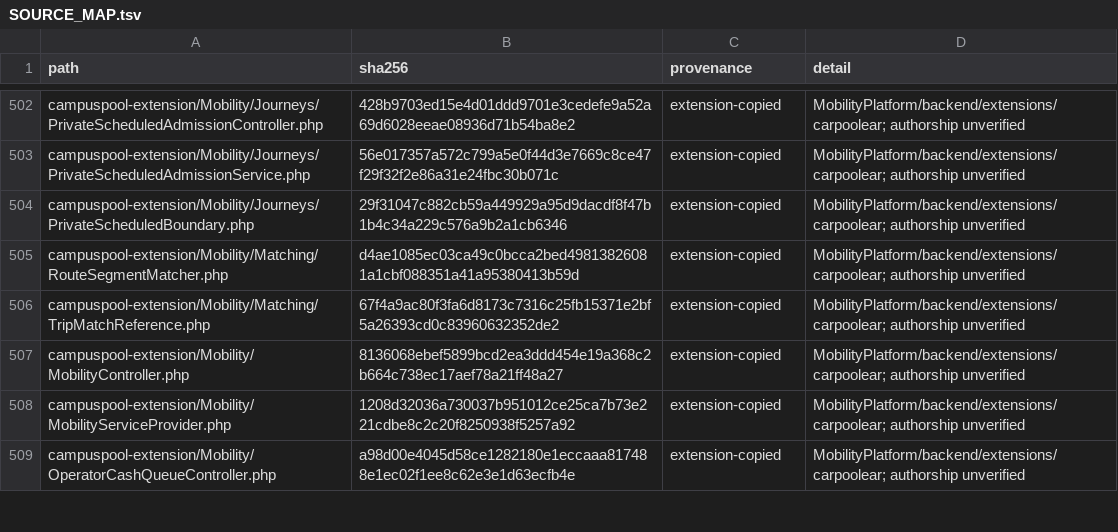
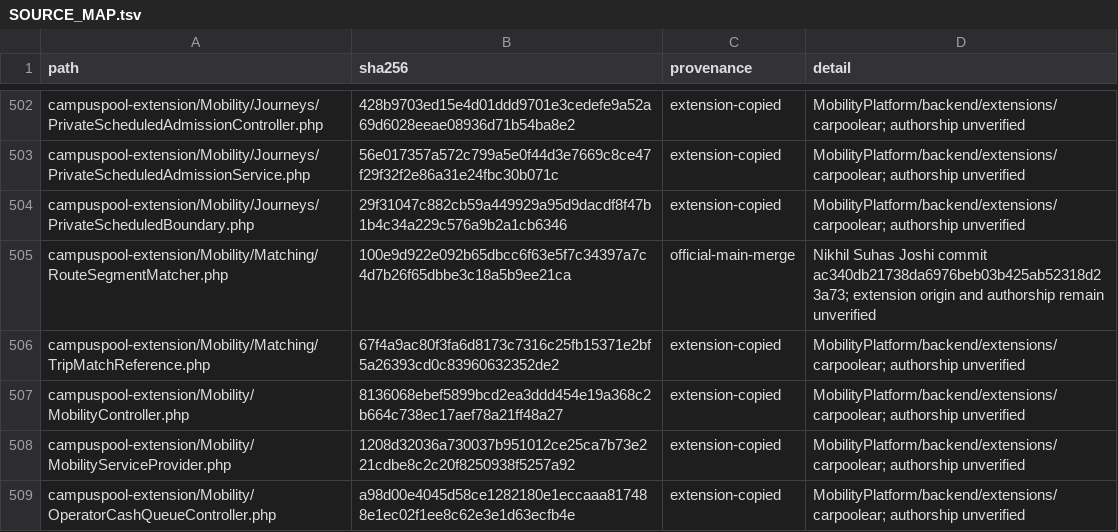
Before and after one commit to CampusPool/carpooling, a TSV file: prototype/SOURCE_MAP.tsv, drawn as a sheet; only a part is shown, gaps mark what is left out.

Commit message:
docs: preserve main route matcher provenance

```diff
--- a/prototype/SOURCE_MAP.tsv
+++ b/prototype/SOURCE_MAP.tsv
@@ -504,3 +504,3 @@ campuspool-extension/Mobility/Journeys/PrivateScheduledAdmissionService.php	56e0
 campuspool-extension/Mobility/Journeys/PrivateScheduledBoundary.php	29f31047c882cb59a449929a95d9dacdf8f47b1b4c34a229c576a9b2a1cb6346	extension-copied	MobilityPlatform/backend/extensions/carpoolear; authorship unverified
-campuspool-extension/Mobility/Matching/RouteSegmentMatcher.php	d4ae1085ec03ca49c0bcca2bed49813826081a1cbf088351a41a95380413b59d	extension-copied	MobilityPlatform/backend/extensions/carpoolear; authorship unverified
+campuspool-extension/Mobility/Matching/RouteSegmentMatcher.php	100e9d922e092b65dbcc6f63e5f7c34397a7c4d7b26f65dbbe3c18a5b9ee21ca	official-main-merge	Nikhil Suhas Joshi commit ac340db21738da6976beb03b425ab52318d23a73; extension origin and authorship remain unverified
 campuspool-extension/Mobility/Matching/TripMatchReference.php	67f4a9ac80f3fa6d8173c7316c25fb15371e2bf5a26393cd0c83960632352de2	extension-copied	MobilityPlatform/backend/extensions/carpoolear; authorship unverified
```
Also changed, not shown: 3 other files.
